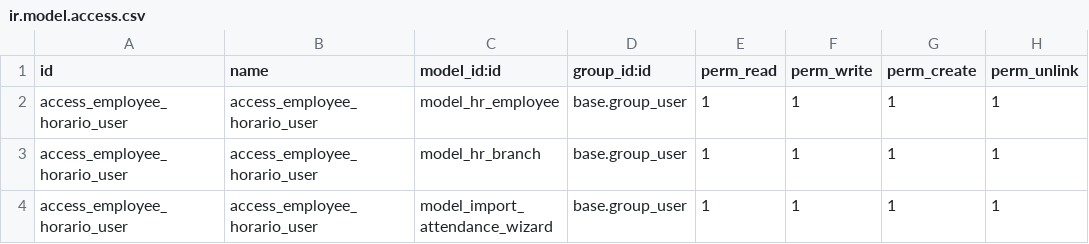
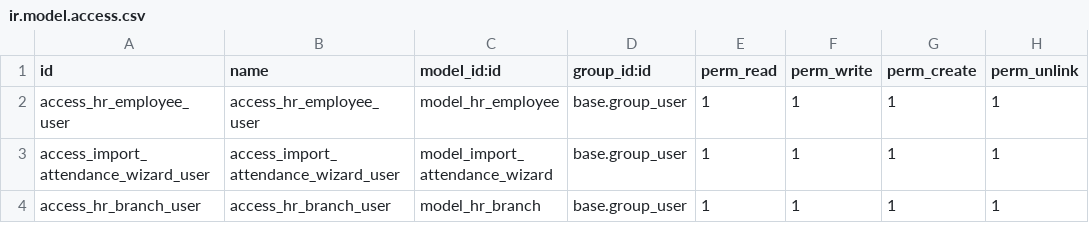
Before and after one commit to LMiguelGJ/empleado_horario, a CSV file: security/ir.model.access.csv, drawn as a sheet.

```diff
--- a/security/ir.model.access.csv
+++ b/security/ir.model.access.csv
@@ -1,4 +1,4 @@
 id,name,model_id:id,group_id:id,perm_read,perm_write,perm_create,perm_unlink
-access_employee_horario_user,access_employee_horario_user,model_hr_employee,base.group_user,1,1,1,1
-access_employee_horario_user,access_employee_horario_user,model_hr_branch,base.group_user,1,1,1,1
-access_employee_horario_user,access_employee_horario_user,model_import_attendance_wizard,base.group_user,1,1,1,1
+access_hr_employee_user,access_hr_employee_user,model_hr_employee,base.group_user,1,1,1,1
+access_import_attendance_wizard_user,access_import_attendance_wizard_user,model_import_attendance_wizard,base.group_user,1,1,1,1
+access_hr_branch_user,access_hr_branch_user,model_hr_branch,base.group_user,1,1,1,1
```
Also changed, not shown: 2 other files.
